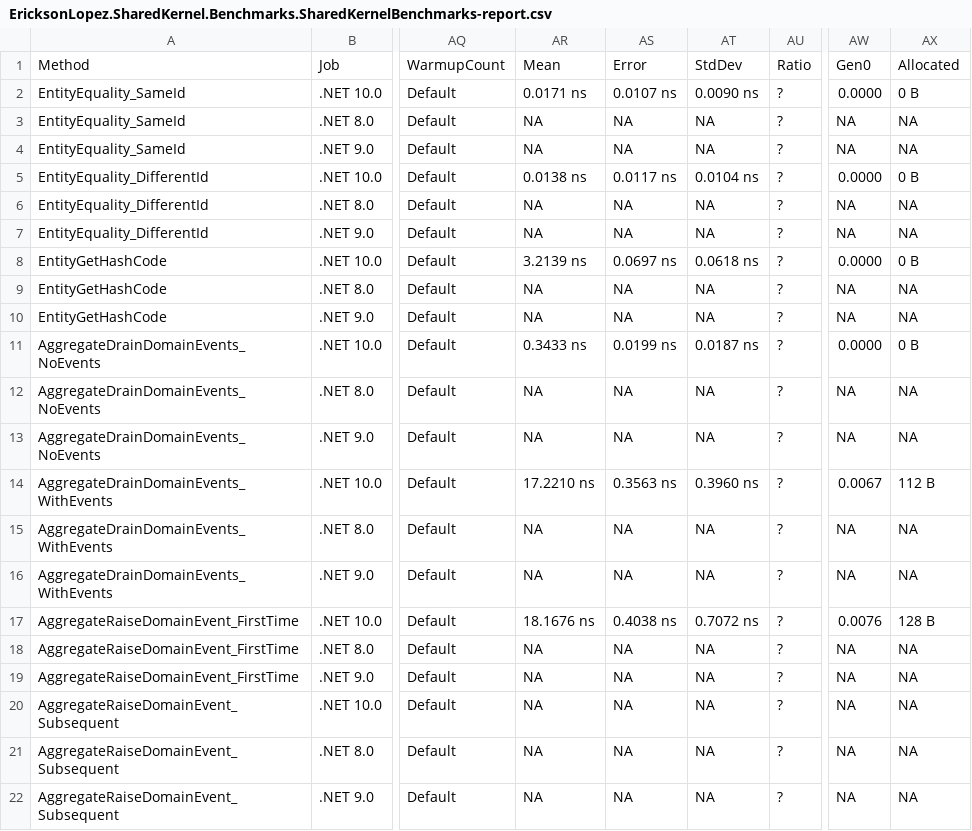
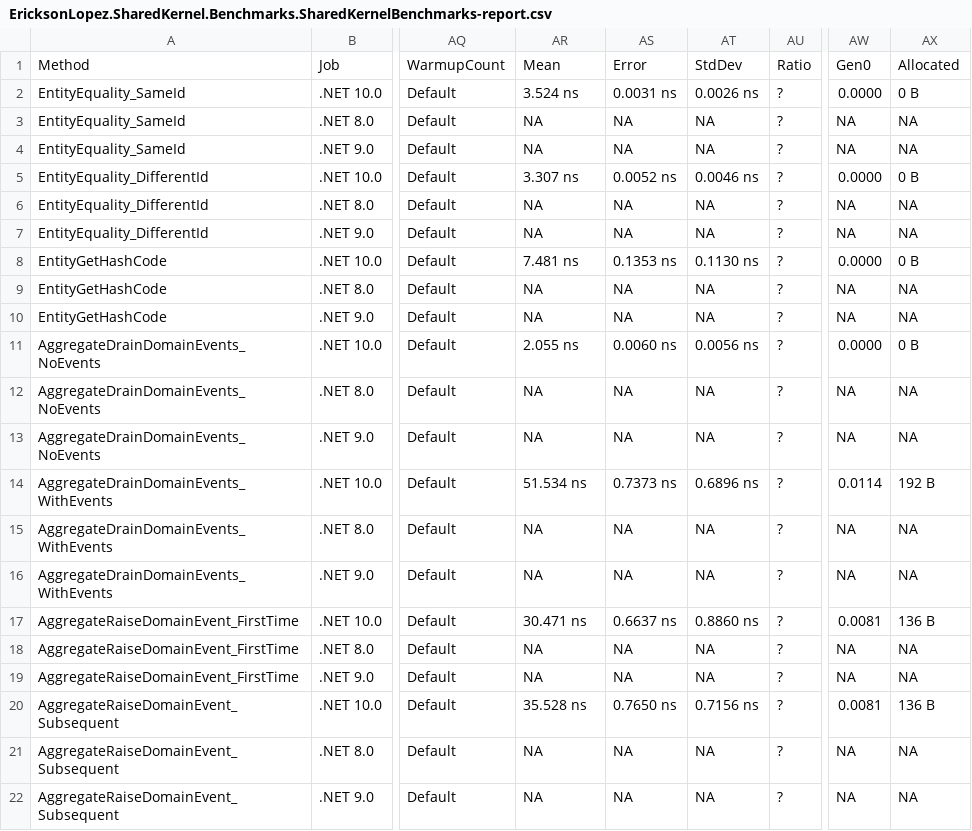
Before and after one commit to ericksonlopezf/dotnet-shared-kernel, a CSV file: benchmarks/results/results/EricksonLopez.SharedKernel.Benchmarks.SharedKernelBenchmarks-report.csv, drawn as a sheet; only a part is shown, gaps mark what is left out; the diff names each change by its address in the sheet, - before the commit and + after, or states it on an @@ line.

```diff
--- a/benchmarks/results/results/EricksonLopez.SharedKernel.Benchmarks.SharedKernelBenchmarks-report.csv
+++ b/benchmarks/results/results/EricksonLopez.SharedKernel.Benchmarks.SharedKernelBenchmarks-report.csv
-AR2: 0.0171 ns
+AR2: 3.524 ns
-AS2: 0.0107 ns
+AS2: 0.0031 ns
-AT2: 0.0090 ns
+AT2: 0.0026 ns
-AR5: 0.0138 ns
+AR5: 3.307 ns
-AS5: 0.0117 ns
+AS5: 0.0052 ns
-AT5: 0.0104 ns
+AT5: 0.0046 ns
-AR8: 3.2139 ns
+AR8: 7.481 ns
-AS8: 0.0697 ns
+AS8: 0.1353 ns
-AT8: 0.0618 ns
+AT8: 0.1130 ns
-AR11: 0.3433 ns
+AR11: 2.055 ns
-AS11: 0.0199 ns
+AS11: 0.0060 ns
-AT11: 0.0187 ns
+AT11: 0.0056 ns
-AR14: 17.2210 ns
+AR14: 51.534 ns
-AS14: 0.3563 ns
+AS14: 0.7373 ns
-AT14: 0.3960 ns
+AT14: 0.6896 ns
-AW14: 0.0067
+AW14: 0.0114
-AX14: 112 B
+AX14: 192 B
-AR17: 18.1676 ns
+AR17: 30.471 ns
-AS17: 0.4038 ns
+AS17: 0.6637 ns
-AT17: 0.7072 ns
+AT17: 0.8860 ns
-AW17: 0.0076
+AW17: 0.0081
-AX17: 128 B
+AX17: 136 B
-AR20: NA
+AR20: 35.528 ns
-AS20: NA
+AS20: 0.7650 ns
-AT20: NA
+AT20: 0.7156 ns
-AW20: NA
+AW20: 0.0081
-AX20: NA
+AX20: 136 B
```
Also changed, not shown: benchmarks/results/results/EricksonLopez.SharedKernel.Benchmarks.AggregateHydrationBenchmarks-report.csv, benchmarks/results/results/EricksonLopez.SharedKernel.Benchmarks.EntityComparisonBenchmarks-report.csv, 13 other files.
